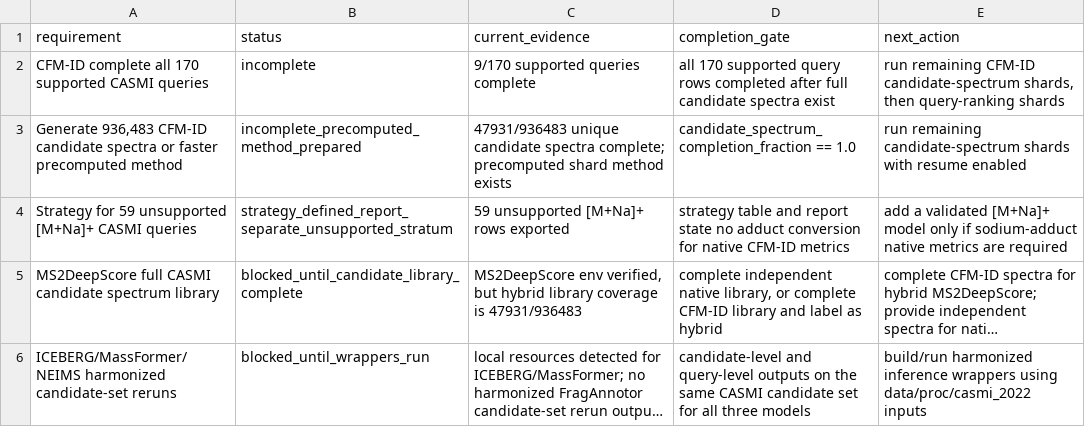
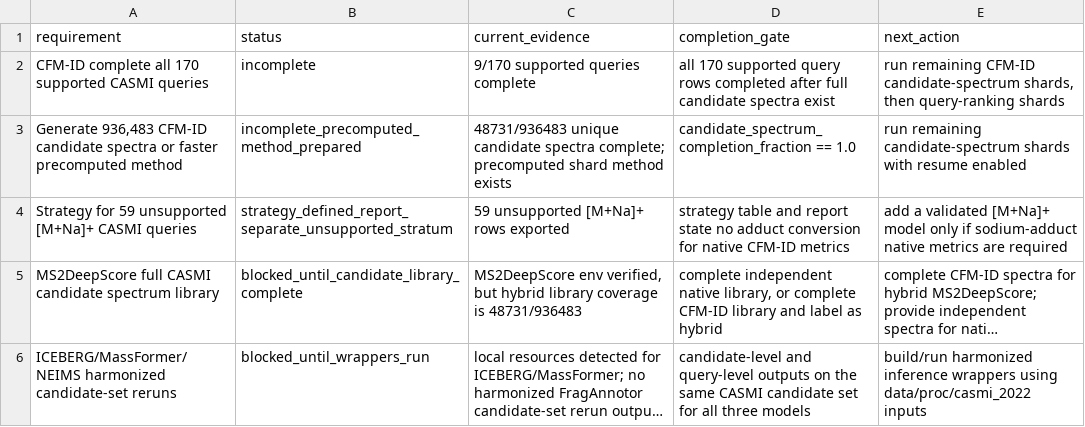
Before and after one commit to zhome1226/FragAnnotor, a CSV file: results/casmi_full_completion_audit_v1/full_completion_status.csv, drawn as a sheet; long unchanged cells end in …; the diff names each change by its address in the sheet, - before the commit and + after, or states it on an @@ line.

```diff
--- a/results/casmi_full_completion_audit_v1/full_completion_status.csv
+++ b/results/casmi_full_completion_audit_v1/full_completion_status.csv
-C3 (current_evidence): 47931/936483 unique candidate…
+C3 (current_evidence): 48731/936483 unique candidate…
-C5 (current_evidence): …coverage is 47931/936483
+C5 (current_evidence): …coverage is 48731/936483
```
Also changed, not shown: results/casmi2022_cfmid_native_precomputed_full_v1/casmi2022_cfmid_native_precomputed_full_summary.csv, results/casmi_full_completion_audit_v1/cfmid_next_candidate_spectrum_shards.csv, 6 other files.
